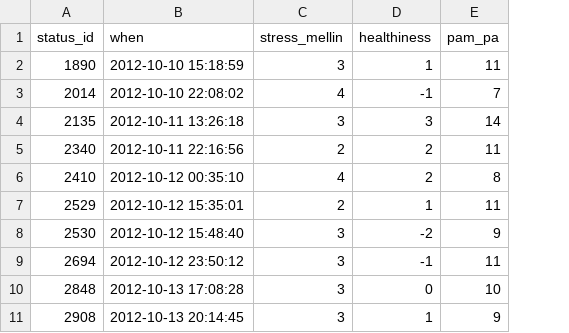
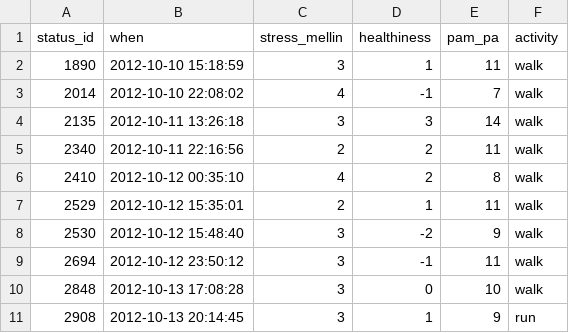
Before and after one commit to interaction-design-lab/sesame-web, a CSV file: data/data.csv, drawn as a sheet; only a part is shown; the diff names each change by its address in the sheet, - before the commit and + after, or states it on an @@ line.

Commit message:
add activity to sample data

```diff
--- a/data/data.csv
+++ b/data/data.csv
+column F (activity), rows 2-11: walk | walk | walk | walk | walk | walk | walk | walk | walk | run
```
